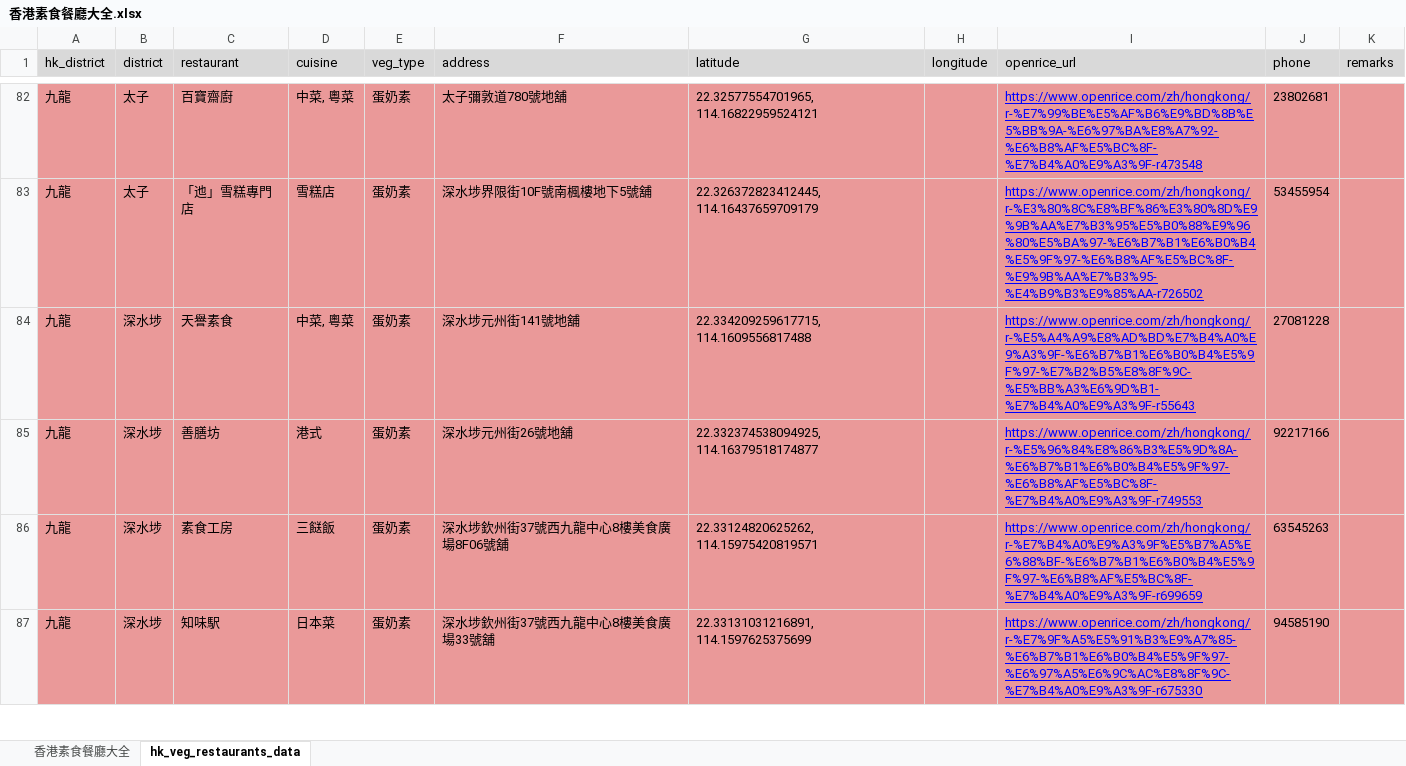
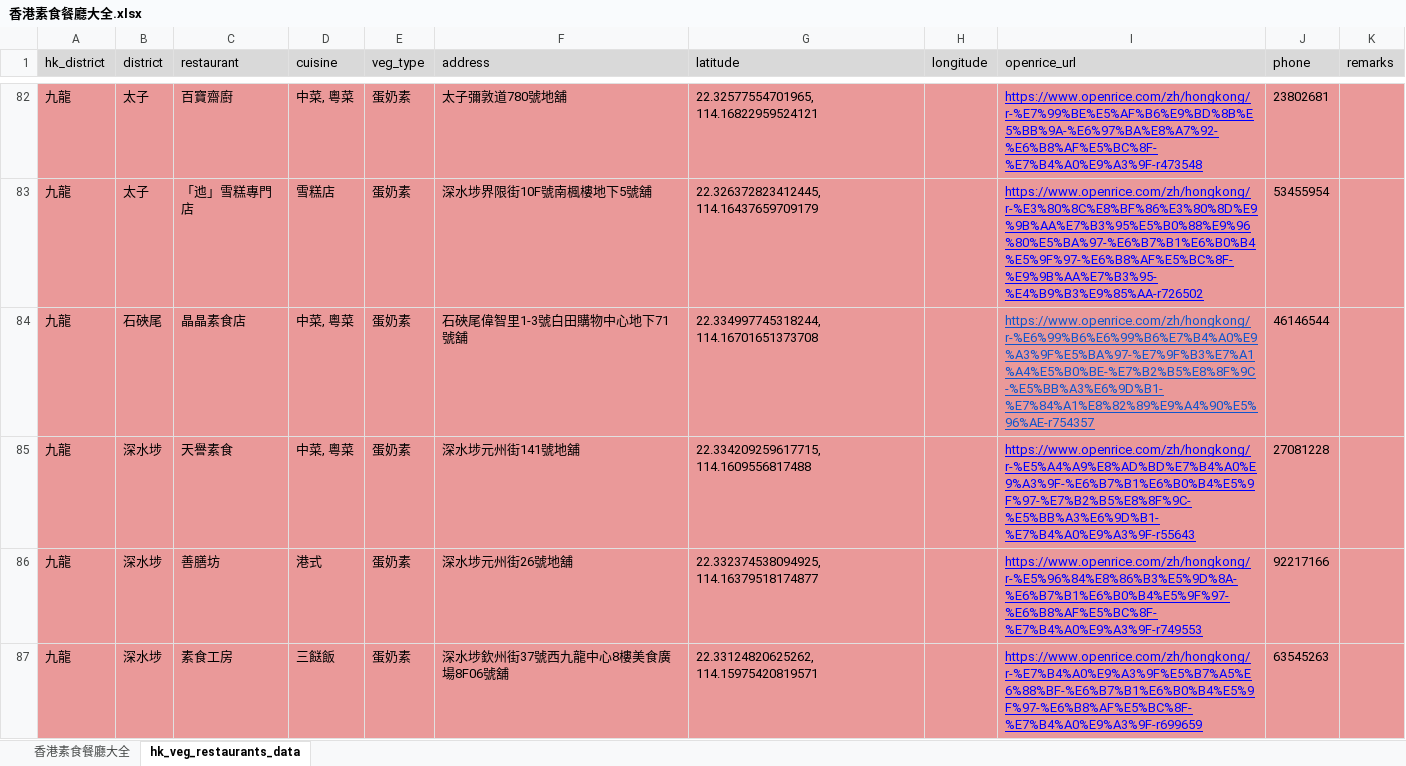
Before and after one commit to lihotim/hk-veg-map, an Excel workbook: docs/香港素食餐廳大全.xlsx, sheet hk_veg_restaurants_data, drawn as a sheet; only a part is shown, gaps mark what is left out; the shorter side is filled out with more unchanged rows; values as stored, in another font and other column widths than the file's, no borders; the diff names each change by its address in the sheet, - before the commit and + after, or states it on an @@ line.

Commit message:
updated data

```diff
--- a/docs/香港素食餐廳大全.xlsx (sheet hk_veg_restaurants_data)
+++ b/docs/香港素食餐廳大全.xlsx (sheet hk_veg_restaurants_data)
+row 84: 九龍 | 石硤尾 | 晶晶素食店 | 中菜, 粵菜 | 蛋奶素 | 石硤尾偉智里1-3號白田購物中心地下71號舖 | 22.334997745318244, 114.16701651373708 |  | https://www.openrice.com/zh/hongkong/r-%E6%99%B6%E6%99%B6%E7%B4%A0%E9%A3%9F%E5%BA%97-%E7%9F%B3%E7%A1%A4%E5%B0%BE-%E7%B2%B5%E8%8F%9C-%E5%BB%A3%E6%9D%B1-%E7%84%A1%E8%82%89%E9%A4%90%E5%96%AE-r754357 | 46146544
```
Also changed, not shown: 1 other file.
